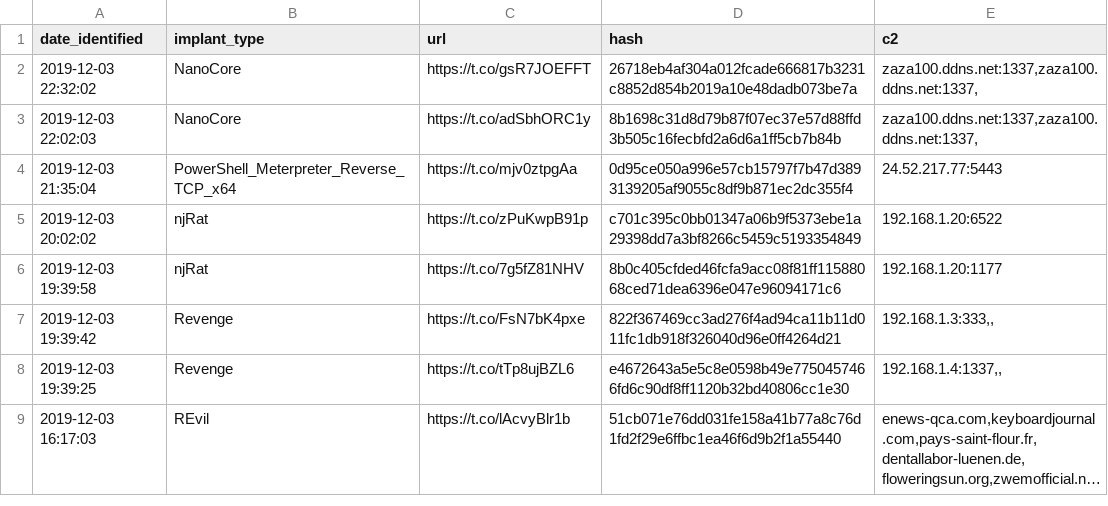
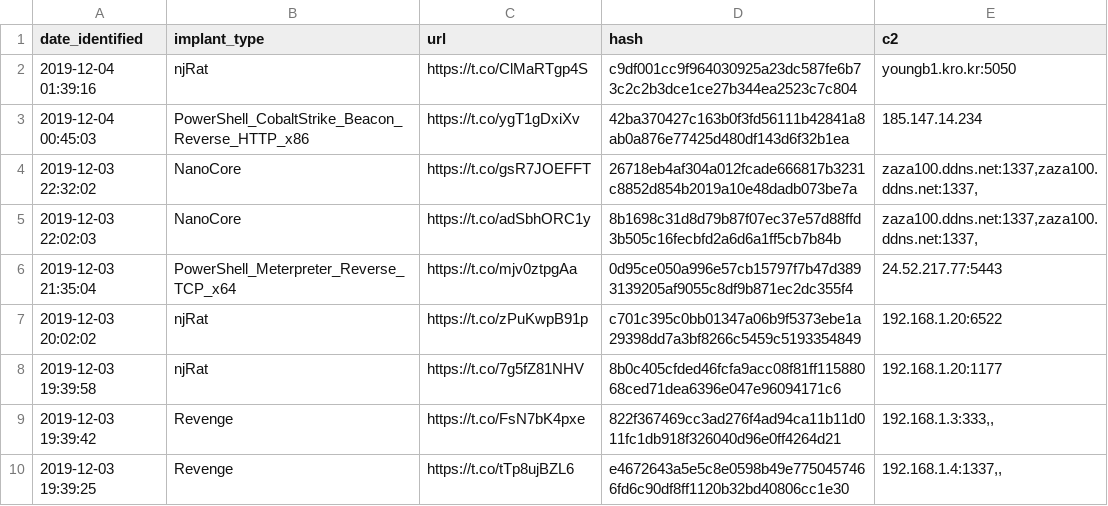
Before and after one commit to signalblur/ScumBots-DataFeed, a CSV file: scumfeed.csv, drawn as a sheet; only a part is shown; the shorter side is filled out with more unchanged rows; long unchanged cells end in …; the diff names each change by its address in the sheet, - before the commit and + after, or states it on an @@ line.

```diff
--- a/scumfeed.csv
+++ b/scumfeed.csv
+row 2: 2019-12-04 01:39:16 | njRat | https://t.co/ClMaRTgp4S | c9df001cc9f964030925a23dc587fe6b73c2c2b3dce1ce27b344ea2523c7c804 | youngb1.kro.kr:5050
+row 3: 2019-12-04 00:45:03 | PowerShell_CobaltStrike_Beacon_Reverse_HTTP_x86 | https://t.co/ygT1gDxiXv | 42ba370427c163b0f3fd56111b42841a8ab0a876e77425d480df143d6f32b1ea | 185.147.14.234
```
Also changed, not shown: 1 other file.
